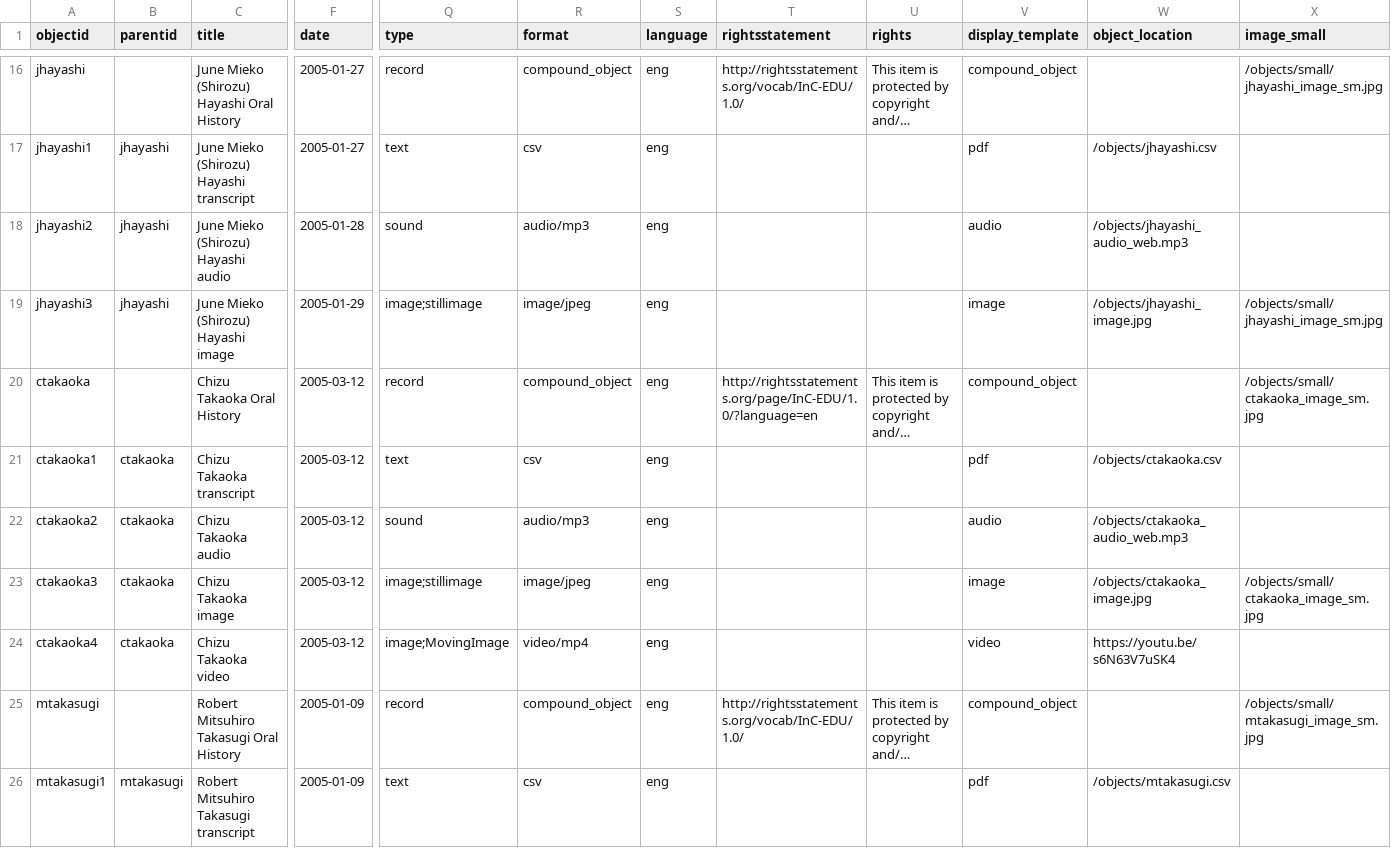
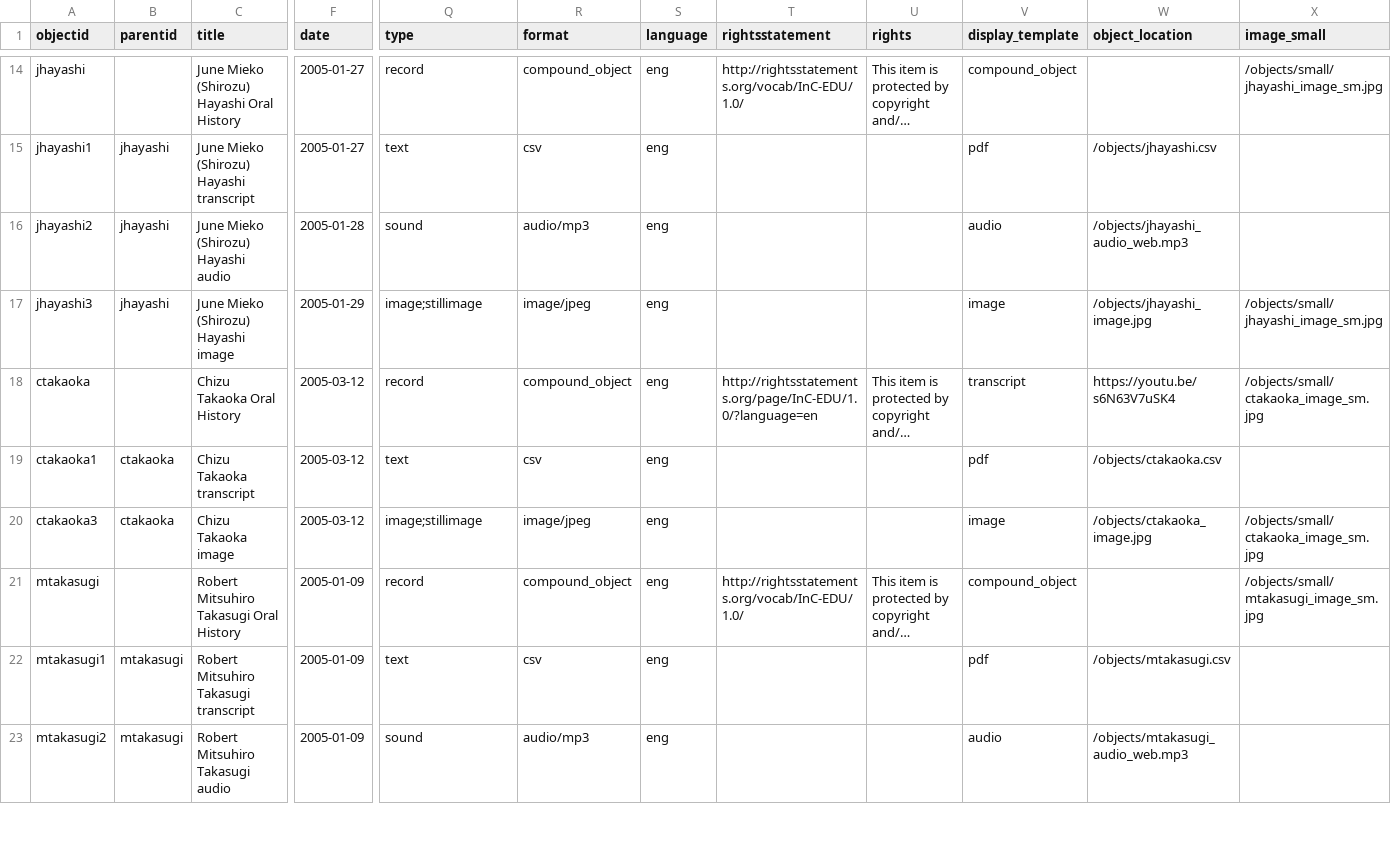
Before and after one commit to UWTacomaLibrary/TJLS, a CSV file: _data/jls.csv, drawn as a sheet; only a part is shown, gaps mark what is left out; the shorter side is filled out with more unchanged rows; long unchanged cells end in …; removed rows and columns are numbered as before the commit, all else as after; rows hold the shown columns only; the diff covers the shown part only; the diff names each change by its address in the sheet, - before the commit and + after, or states it on an @@ line.

Commit message:
update metadata to transcript layouts

```diff
--- a/_data/jls.csv
+++ b/_data/jls.csv
-V18 (display_template): compound_object
+V18 (display_template): transcript
-W18 (object_location): (empty)
+W18 (object_location): https://youtu.be/s6N63V7uSK4
-row 22: ctakaoka2 | ctakaoka | Chizu Takaoka audio | 2005-03-12 | sound | audio/mp3 | eng |  |  | audio | /objects/ctakaoka_audio_web.mp3
-row 24: ctakaoka4 | ctakaoka | Chizu Takaoka video | 2005-03-12 | image;MovingImage | video/mp4 | eng |  |  | video | https://youtu.be/s6N63V7uSK4
```
Also changed, not shown: 8 removed rows, 1 moved row and 8 edited cells elsewhere in this file.
